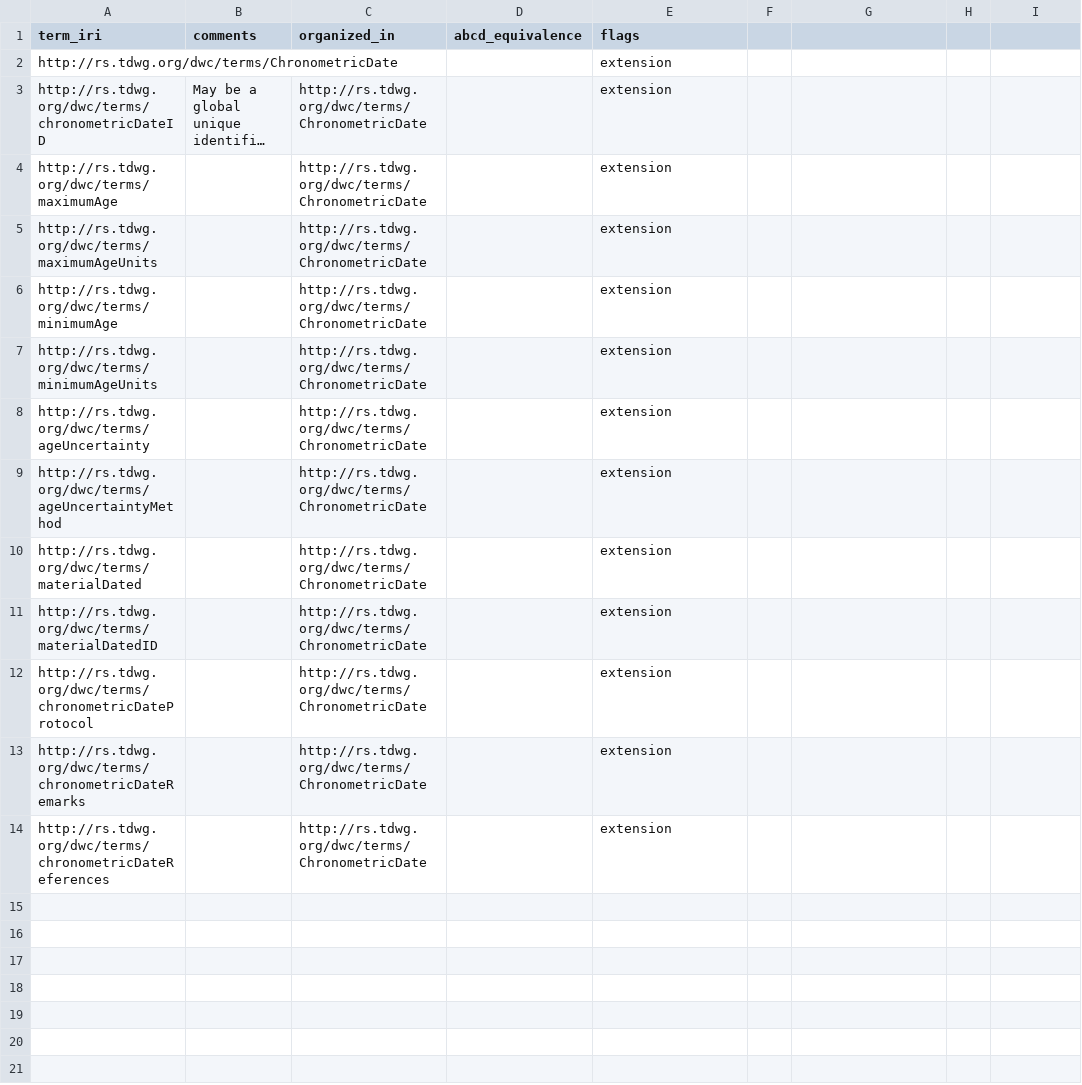
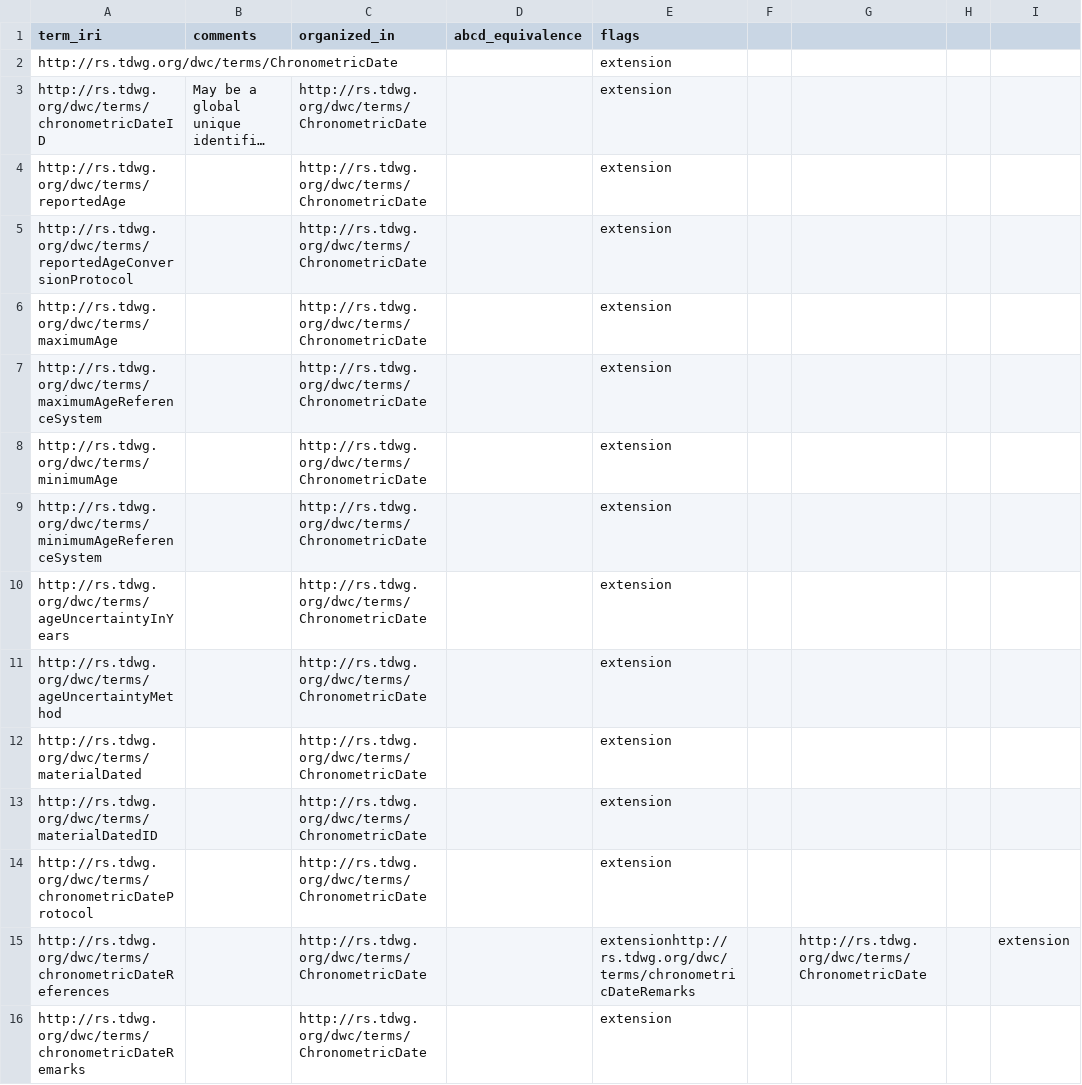
Before and after one commit to tdwg/chrono, a CSV file: build/config/terms.csv, drawn as a sheet; long unchanged cells end in …; removed rows and columns are numbered as before the commit, all else as after; the diff names each change by its address in the sheet, - before the commit and + after, or states it on an @@ line.

Commit message:
Updates to clarify age units and uncertainty.

```diff
--- a/build/config/terms.csv
+++ b/build/config/terms.csv
+row 4: http://rs.tdwg.org/dwc/terms/reportedAge |  | http://rs.tdwg.org/dwc/terms/ChronometricDate |  | extension
+row 5: http://rs.tdwg.org/dwc/terms/reportedAgeConversionProtocol |  | http://rs.tdwg.org/dwc/terms/ChronometricDate |  | extension
-A7 (term_iri): http://rs.tdwg.org/dwc/terms/maximumAgeUnits
+A7 (term_iri): http://rs.tdwg.org/dwc/terms/maximumAgeReferenceSystem
-A9 (term_iri): http://rs.tdwg.org/dwc/terms/minimumAgeUnits
+A9 (term_iri): http://rs.tdwg.org/dwc/terms/minimumAgeReferenceSystem
-A10 (term_iri): http://rs.tdwg.org/dwc/terms/ageUncertainty
+A10 (term_iri): http://rs.tdwg.org/dwc/terms/ageUncertaintyInYears
+row 15: http://rs.tdwg.org/dwc/terms/chronometricDateReferences |  | http://rs.tdwg.org/dwc/terms/ChronometricDate |  | extensionhttp://rs.tdwg.org/dwc/terms/chronometricDateRemarks |  | http://rs.tdwg.org/dwc/terms/ChronometricDate |  | extension
-row 14: http://rs.tdwg.org/dwc/terms/chronometricDateReferences |  | http://rs.tdwg.org/dwc/terms/ChronometricDate |  | extension
```
Also changed, not shown: standard/vocabularies/term_versions.csv.
